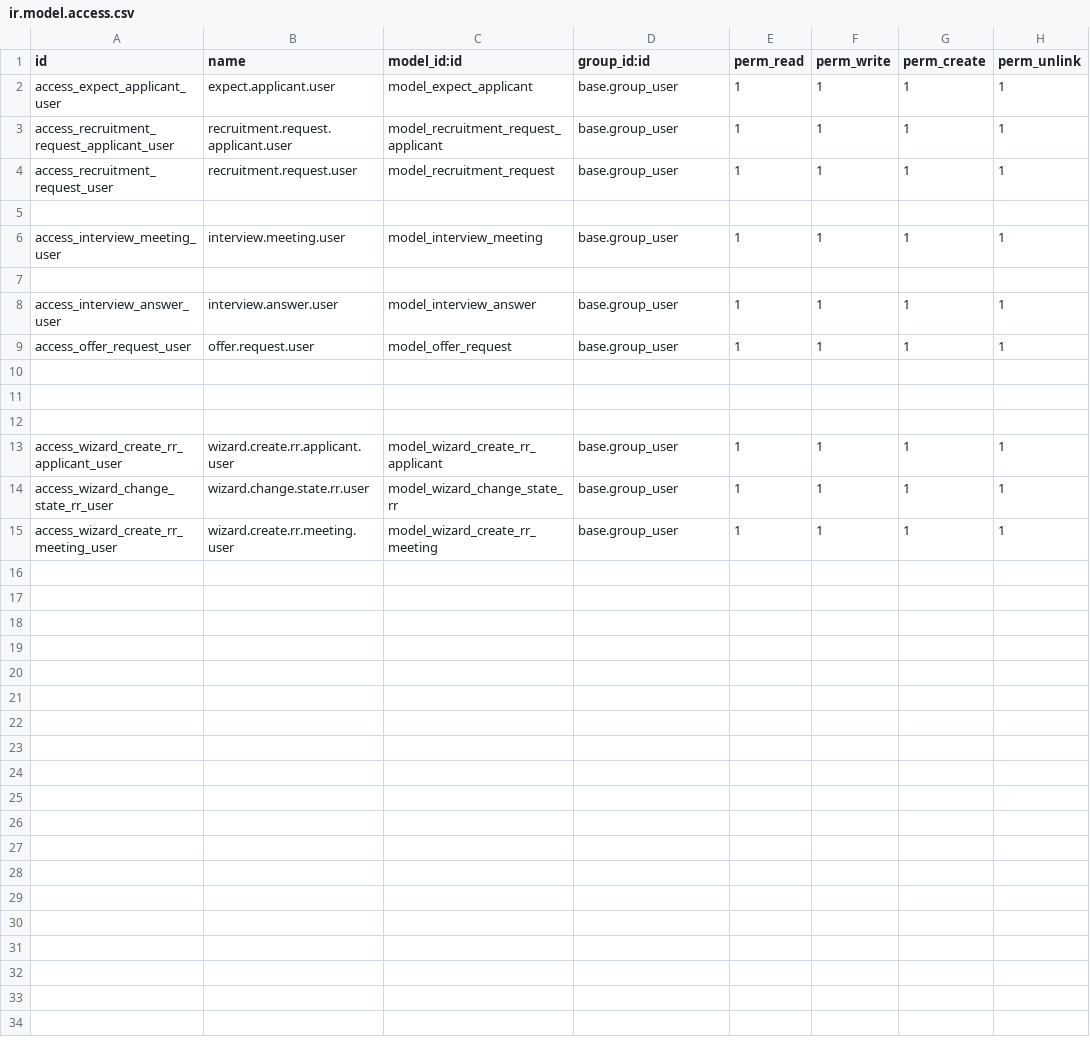
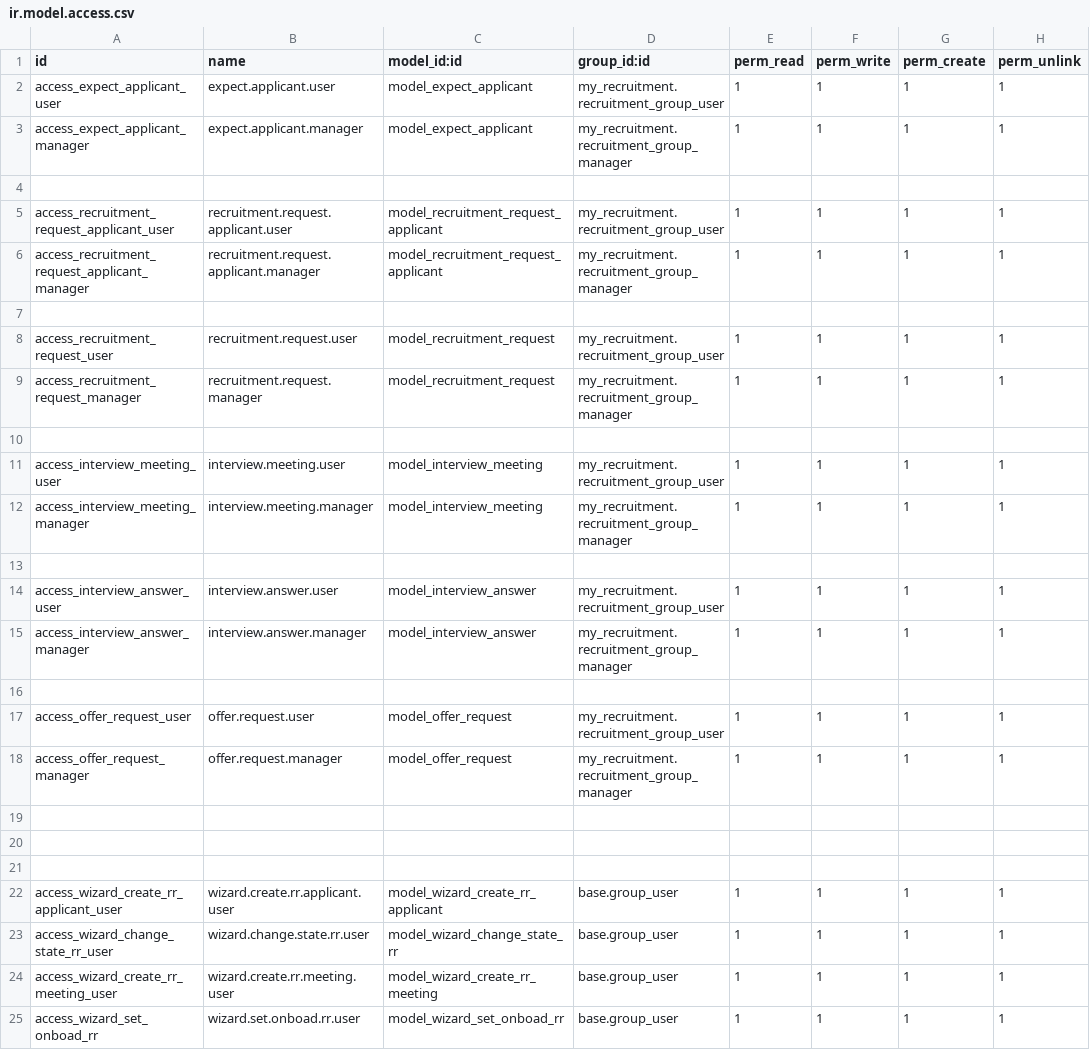
Before and after one commit to dungvql132/recruiment-odoo, a CSV file: my_recruitment/security/ir.model.access.csv, drawn as a sheet.

Commit message:
view rr and groups, rule

```diff
--- a/my_recruitment/security/ir.model.access.csv
+++ b/my_recruitment/security/ir.model.access.csv
@@ -1,10 +1,19 @@
 id,name,model_id:id,group_id:id,perm_read,perm_write,perm_create,perm_unlink
-access_expect_applicant_user,expect.applicant.user,model_expect_applicant,base.group_user,1,1,1,1
-access_recruitment_request_applicant_user,recruitment.request.applicant.user,model_recruitment_request_applicant,base.group_user,1,1,1,1
-access_recruitment_request_user,recruitment.request.user,model_recruitment_request,base.group_user,1,1,1,1
+access_expect_applicant_user,expect.applicant.user,model_expect_applicant,my_recruitment.recruitment_group_user,1,1,1,1
+access_expect_applicant_manager,expect.applicant.manager,model_expect_applicant,my_recruitment.recruitment_group_manager,1,1,1,1
 
-access_interview_meeting_user,interview.meeting.user,model_interview_meeting,base.group_user,1,1,1,1
+access_recruitment_request_applicant_user,recruitment.request.applicant.user,model_recruitment_request_applicant,my_recruitment.recruitment_group_user,1,1,1,1
+access_recruitment_request_applicant_manager,recruitment.request.applicant.manager,model_recruitment_request_applicant,my_recruitment.recruitment_group_manager,1,1,1,1
 
-access_interview_answer_user,interview.answer.user,model_interview_answer,base.group_user,1,1,1,1
-access_offer_request_user,offer.request.user,model_offer_request,base.group_user,1,1,1,1
+access_recruitment_request_user,recruitment.request.user,model_recruitment_request,my_recruitment.recruitment_group_user,1,1,1,1
+access_recruitment_request_manager,recruitment.request.manager,model_recruitment_request,my_recruitment.recruitment_group_manager,1,1,1,1
+
+access_interview_meeting_user,interview.meeting.user,model_interview_meeting,my_recruitment.recruitment_group_user,1,1,1,1
+access_interview_meeting_manager,interview.meeting.manager,model_interview_meeting,my_recruitment.recruitment_group_manager,1,1,1,1
+
+access_interview_answer_user,interview.answer.user,model_interview_answer,my_recruitment.recruitment_group_user,1,1,1,1
+access_interview_answer_manager,interview.answer.manager,model_interview_answer,my_recruitment.recruitment_group_manager,1,1,1,1
+
+access_offer_request_user,offer.request.user,model_offer_request,my_recruitment.recruitment_group_user,1,1,1,1
+access_offer_request_manager,offer.request.manager,model_offer_request,my_recruitment.recruitment_group_manager,1,1,1,1
 
@@ -15 +24,2 @@ access_wizard_change_state_rr_user,wizard.change.state.rr.user,model_wizard_chan
 access_wizard_create_rr_meeting_user,wizard.create.rr.meeting.user,model_wizard_create_rr_meeting,base.group_user,1,1,1,1
+access_wizard_set_onboad_rr,wizard.set.onboad.rr.user,model_wizard_set_onboad_rr,base.group_user,1,1,1,1
```
Also changed, not shown: 27 other files.
